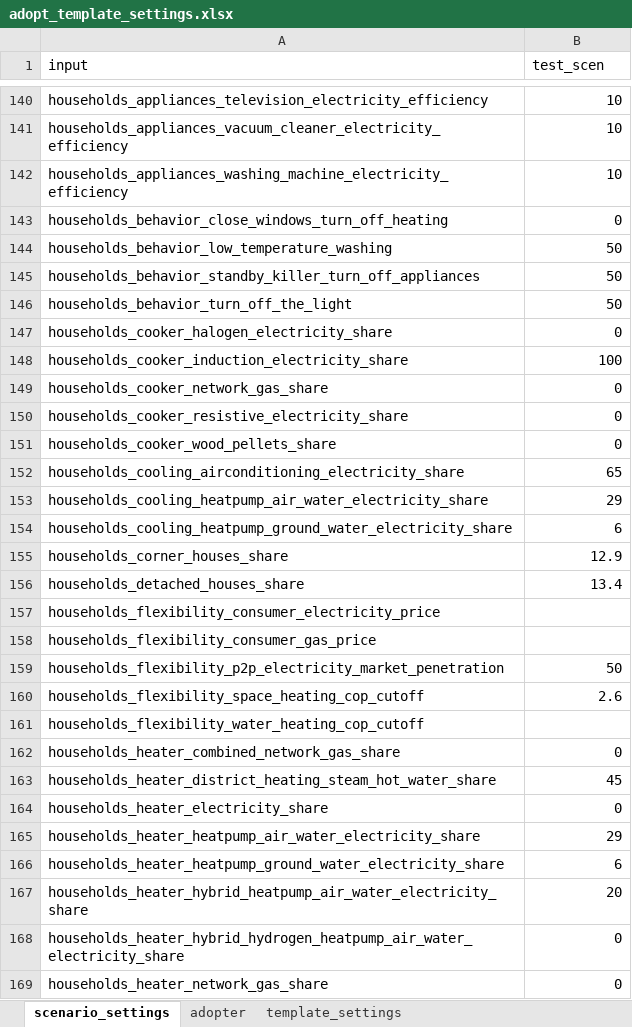
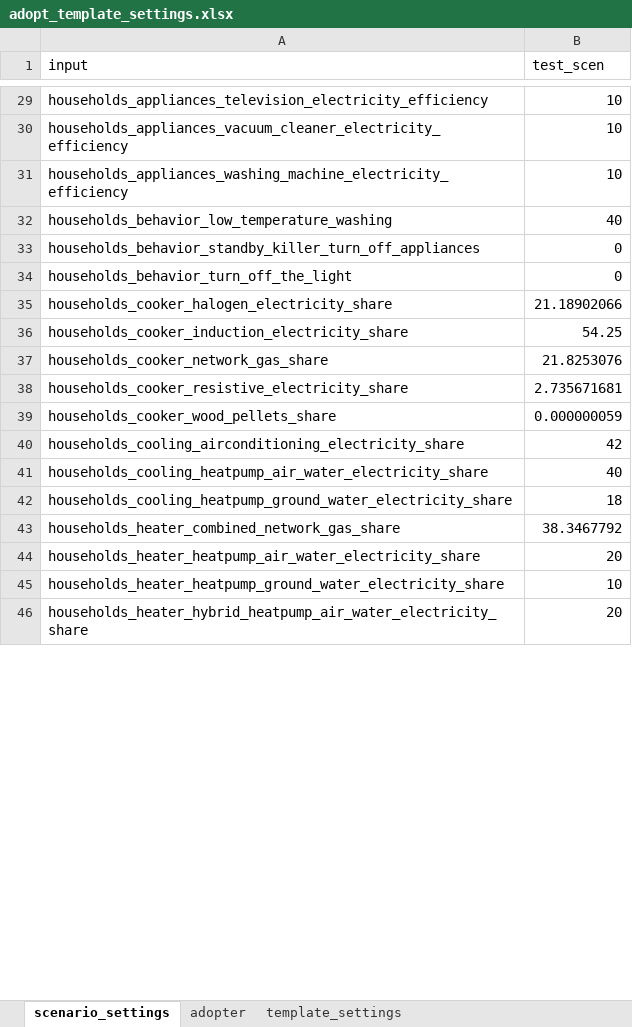
Before and after one commit to quintel/scenario-tools, an Excel workbook: data/adopt_template_settings.xlsx, sheet scenario_settings, drawn as a sheet; only a part is shown, gaps mark what is left out; values as stored, in another font and other column widths than the file's, no borders; removed rows and columns are numbered as before the commit, all else as after; the diff covers the shown part only; the diff names each change by its address in the sheet, - before the commit and + after, or states it on an @@ line.

```diff
--- a/data/adopt_template_settings.xlsx (sheet scenario_settings)
+++ b/data/adopt_template_settings.xlsx (sheet scenario_settings)
-row 143: households_behavior_close_windows_turn_off_heating | 0
-B32 (test_scen): 50
+B32 (test_scen): 40
-B33:B34 (test_scen): 50
+B33:B34 (test_scen): 0
-B35 (test_scen): 0
+B35 (test_scen): 21.18902066
-B36 (test_scen): 100
+B36 (test_scen): 54.25
-B37 (test_scen): 0
+B37 (test_scen): 21.8253076
-B38 (test_scen): 0
+B38 (test_scen): 2.735671681
-B39 (test_scen): 0
+B39 (test_scen): 0.000000059
-B40 (test_scen): 65
+B40 (test_scen): 42
-B41 (test_scen): 29
+B41 (test_scen): 40
-B42 (test_scen): 6
+B42 (test_scen): 18
-row 155: households_corner_houses_share | 12.9
-row 156: households_detached_houses_share | 13.4
-row 157: households_flexibility_consumer_electricity_price
-row 158: households_flexibility_consumer_gas_price
-row 159: households_flexibility_p2p_electricity_market_penetration | 50
-row 160: households_flexibility_space_heating_cop_cutoff | 2.6
-row 161: households_flexibility_water_heating_cop_cutoff
-B43 (test_scen): 0
+B43 (test_scen): 38.3467792
-row 163: households_heater_district_heating_steam_hot_water_share | 45
-row 164: households_heater_electricity_share | 0
-B44 (test_scen): 29
+B44 (test_scen): 20
-B45 (test_scen): 6
+B45 (test_scen): 10
-row 168: households_heater_hybrid_hydrogen_heatpump_air_water_electricity_share | 0
-row 169: households_heater_network_gas_share | 0
```
Also changed, not shown: 292 removed rows and 55 edited cells elsewhere in this sheet, sheet adopter, sheet template_settings, formulas that keep their value, hidden cells, 7 other files.
